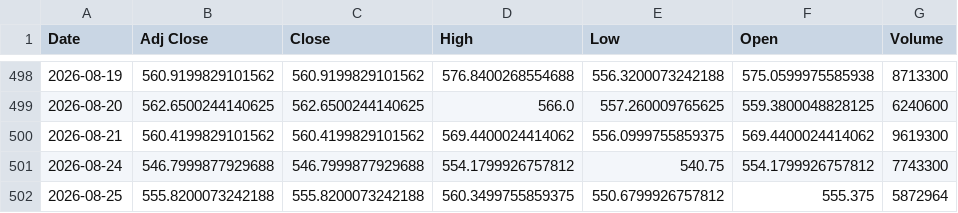
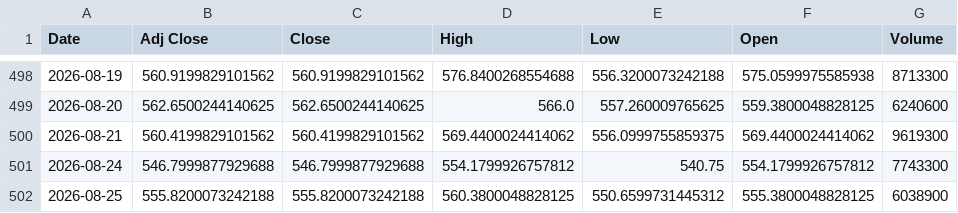
Before and after one commit to Russell3482/Momentum-Trading-Board, a CSV file: data/prices/SMH.csv, drawn as a sheet; only a part is shown, gaps mark what is left out.

```diff
--- a/data/prices/SMH.csv
+++ b/data/prices/SMH.csv
@@ -501,2 +501,2 @@ Date,Adj Close,Close,High,Low,Open,Volume
 2026-08-24,546.7999877929688,546.7999877929688,554.1799926757812,540.75,554.1799926757812,7743300
-2026-08-25,555.8200073242188,555.8200073242188,560.3499755859375,550.6799926757812,555.375,5872964
+2026-08-25,555.8200073242188,555.8200073242188,560.3800048828125,550.6599731445312,555.3800048828125,6038900
```
Also changed, not shown: data/prices/AVGO.csv, data/prices/LABU.csv, 19 other files.
